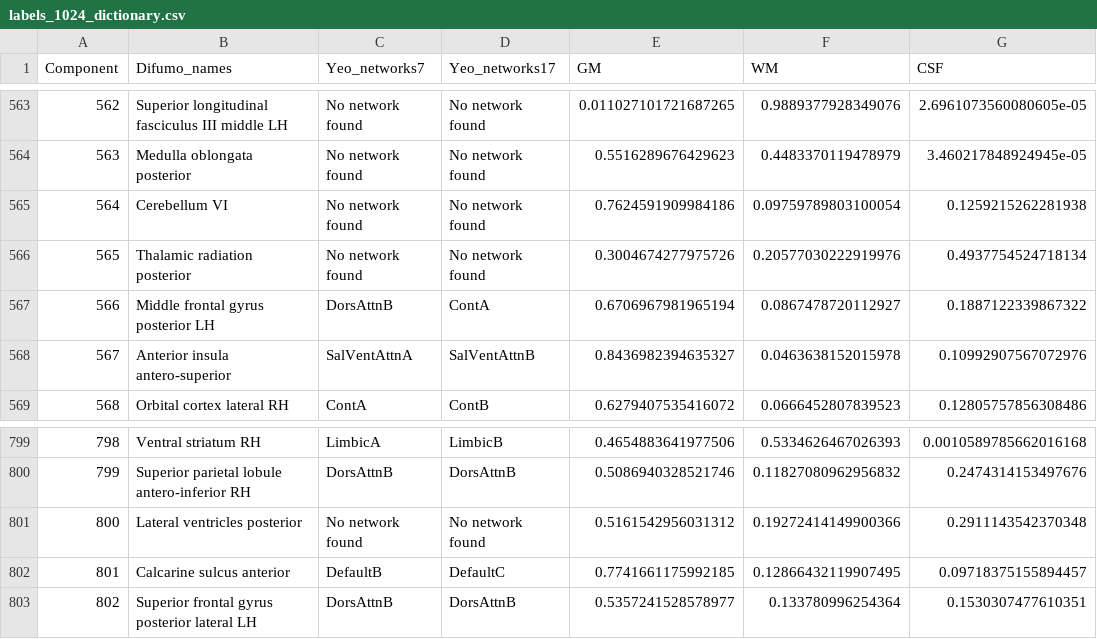
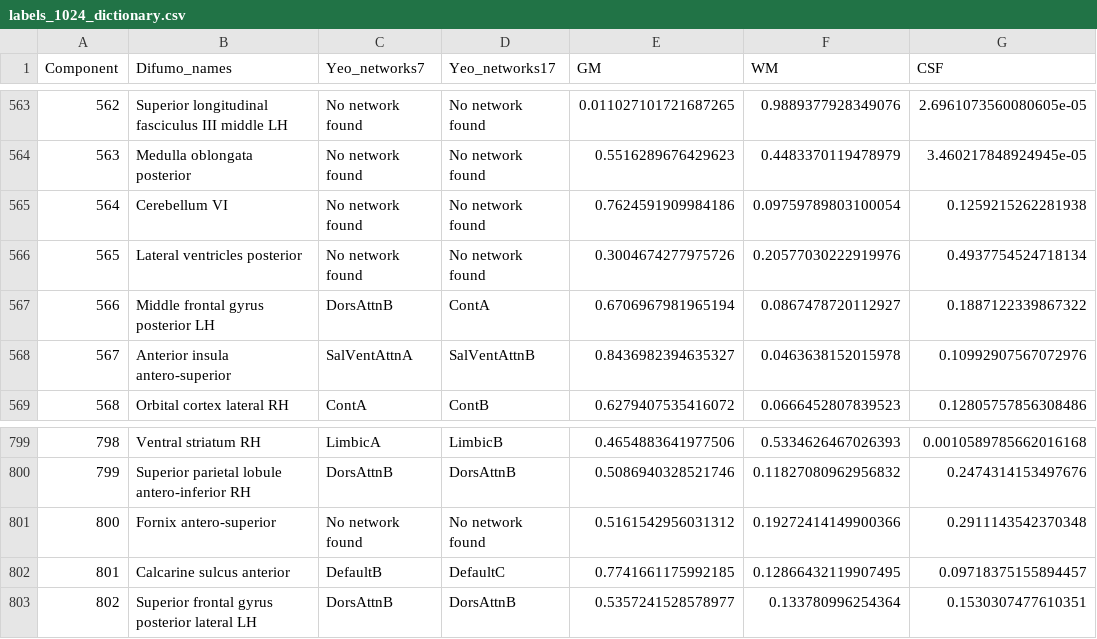
Before and after one commit to Parietal-INRIA/DiFuMo, a CSV file: difumo_labels/labels_1024_dictionary.csv, drawn as a sheet; only a part is shown, gaps mark what is left out.

Commit message:
Update 1024 labels
Closes https://github.com/Parietal-INRIA/DiFuMo/issues/6

```diff
--- a/difumo_labels/labels_1024_dictionary.csv
+++ b/difumo_labels/labels_1024_dictionary.csv
@@ -565,3 +565,3 @@ Component,Difumo_names,Yeo_networks7,Yeo_networks17,GM,WM,CSF
 564,Cerebellum VI,No network found,No network found,0.7624591909984186,0.09759789803100054,0.1259215262281938
-565,Thalamic radiation posterior,No network found,No network found,0.3004674277975726,0.20577030222919976,0.4937754524718134
+565,Lateral ventricles posterior,No network found,No network found,0.3004674277975726,0.20577030222919976,0.4937754524718134
 566,Middle frontal gyrus posterior LH,DorsAttnB,ContA,0.6706967981965194,0.0867478720112927,0.1887122339867322
@@ -800,3 +800,3 @@ Component,Difumo_names,Yeo_networks7,Yeo_networks17,GM,WM,CSF
 799,Superior parietal lobule antero-inferior RH,DorsAttnB,DorsAttnB,0.5086940328521746,0.11827080962956832,0.2474314153497676
-800,Lateral ventricles posterior,No network found,No network found,0.5161542956031312,0.19272414149900366,0.2911143542370348
+800,Fornix antero-superior,No network found,No network found,0.5161542956031312,0.19272414149900366,0.2911143542370348
 801,Calcarine sulcus anterior,DefaultB,DefaultC,0.7741661175992185,0.12866432119907495,0.09718375155894457
```
